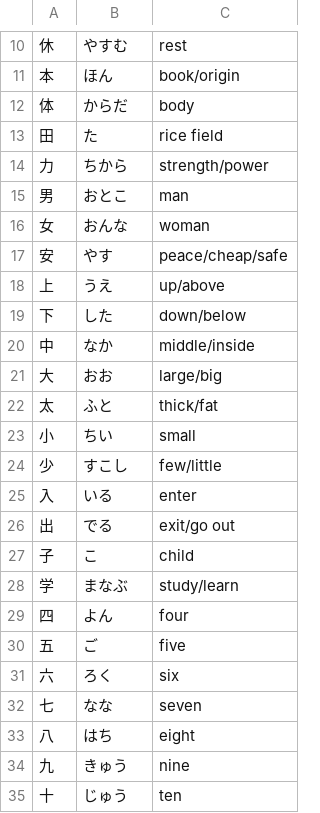
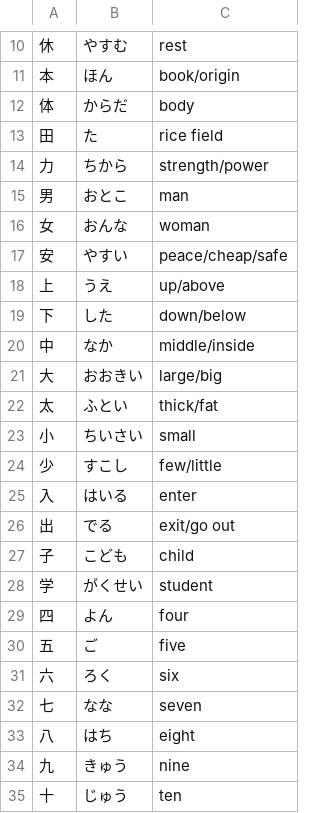
Before and after one commit to ishafayetul/learn-japanese-bd, a CSV file: level/N5/Lesson-Kanji-01/Vocabulary/Vocab-Lesson-kanji.csv, drawn as a sheet; only a part is shown, gaps mark what is left out.

Commit message:
cleaned words

```diff
--- a/level/N5/Lesson-Kanji-01/Vocabulary/Vocab-Lesson-kanji.csv
+++ b/level/N5/Lesson-Kanji-01/Vocabulary/Vocab-Lesson-kanji.csv
@@ -16,3 +16,3 @@
 女,おんな,woman
-安,やす,peace/cheap/safe
+安,やすい,peace/cheap/safe
 上,うえ,up/above
@@ -20,10 +20,10 @@
 中,なか,middle/inside
-大,おお,large/big
-太,ふと,thick/fat
-小,ちい,small
+大,おおきい,large/big
+太,ふとい,thick/fat
+小,ちいさい,small
 少,すこし,few/little
-入,いる,enter
+入,はいる,enter
 出,でる,exit/go out
-子,こ,child
-学,まなぶ,study/learn
+子,こども,child
+学,がくせい,student
 四,よん,four
```
